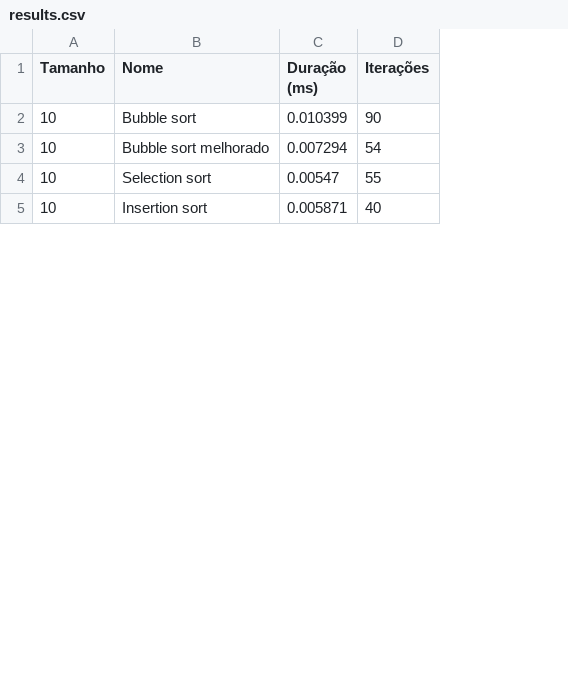
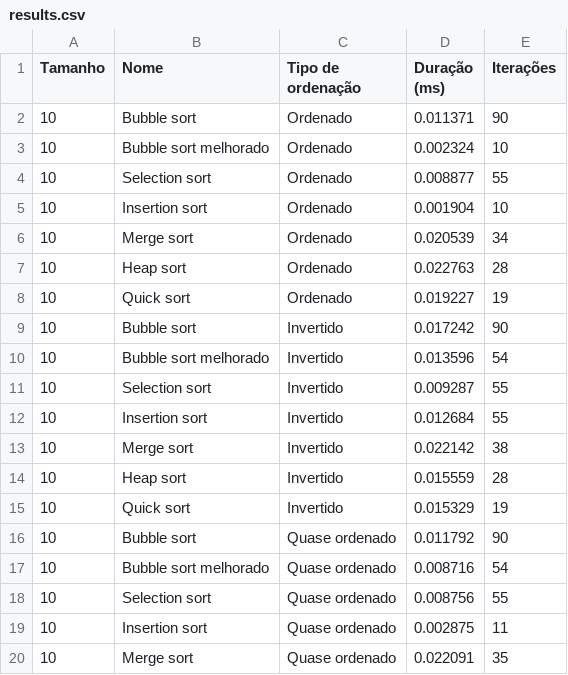
Before and after one commit to joaopsramos/analise-algoritmos-trabalho-final, a CSV file: results.csv, drawn as a sheet; only a part is shown; addresses are those after the commit; the diff covers the shown part only; the diff names each change by its address in the sheet, - before the commit and + after, or states it on an @@ line.

```diff
--- a/results.csv
+++ b/results.csv
+column C (Tipo de ordenação), row 2: Ordenado; rows 10-12: all Invertido
-D2 (Duração (ms)): 0.010399
+D2 (Duração (ms)): 0.011371
+row 3: 10 | Bubble sort melhorado | Ordenado | 0.002324 | 10
+row 4: 10 | Selection sort | Ordenado | 0.008877 | 55
+row 5: 10 | Insertion sort | Ordenado | 0.001904 | 10
+row 6: 10 | Merge sort | Ordenado | 0.020539 | 34
+row 7: 10 | Heap sort | Ordenado | 0.022763 | 28
+row 8: 10 | Quick sort | Ordenado | 0.019227 | 19
+row 9: 10 | Bubble sort | Invertido | 0.017242 | 90
-D10 (Duração (ms)): 0.007294
+D10 (Duração (ms)): 0.013596
-D11 (Duração (ms)): 0.00547
+D11 (Duração (ms)): 0.009287
-D12 (Duração (ms)): 0.005871
+D12 (Duração (ms)): 0.012684
-E12 (Iterações): 40
+E12 (Iterações): 55
+row 13: 10 | Merge sort | Invertido | 0.022142 | 38
+row 14: 10 | Heap sort | Invertido | 0.015559 | 28
+row 15: 10 | Quick sort | Invertido | 0.015329 | 19
+row 16: 10 | Bubble sort | Quase ordenado | 0.011792 | 90
+row 17: 10 | Bubble sort melhorado | Quase ordenado | 0.008716 | 54
+row 18: 10 | Selection sort | Quase ordenado | 0.008756 | 55
+row 19: 10 | Insertion sort | Quase ordenado | 0.002875 | 11
+row 20: 10 | Merge sort | Quase ordenado | 0.022091 | 35
```
Also changed, not shown: 6 added rows, 7 removed rows and 4 edited cells elsewhere in this file, 3 other files.
